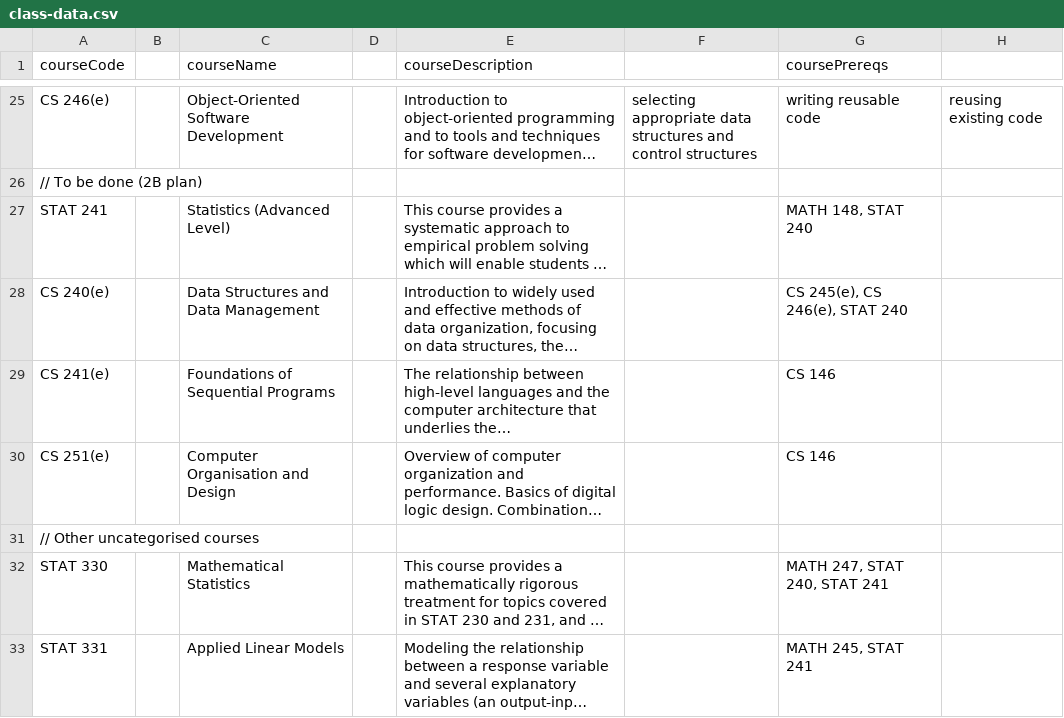
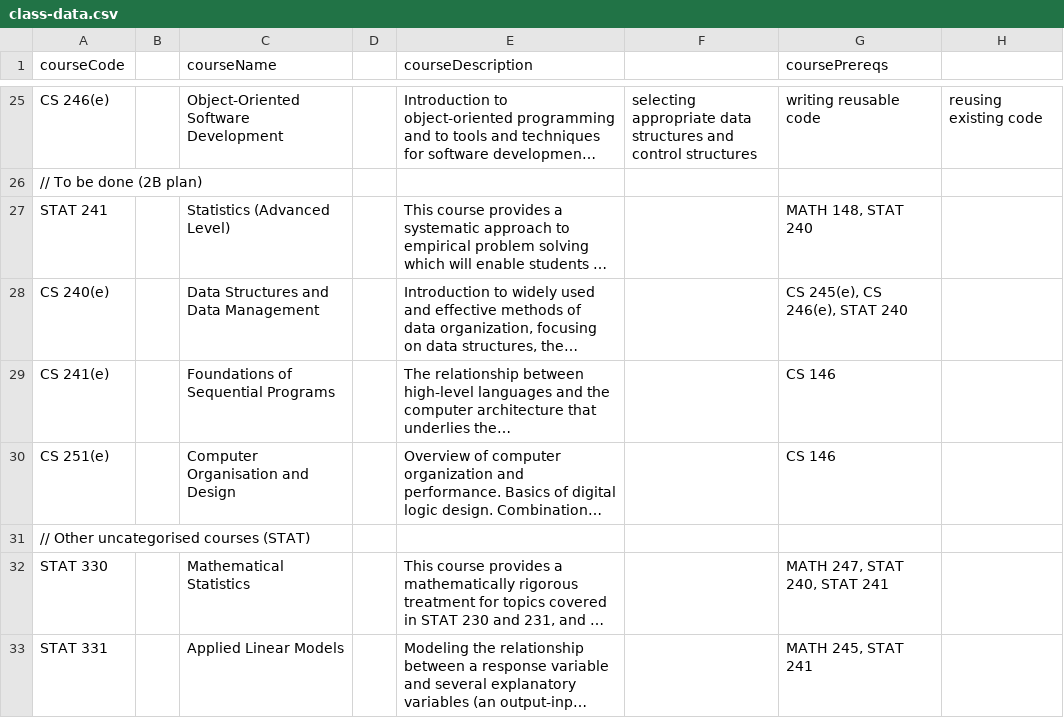
Before and after one commit to mcpenguin/my-course-graph, a CSV file: class-data.csv, drawn as a sheet; only a part is shown, gaps mark what is left out; long unchanged cells end in …; the diff covers the shown part only; the diff names each change by its address in the sheet, - before the commit and + after, or states it on an @@ line.

Commit message:
added stats courses to class-data.csv

```diff
--- a/class-data.csv
+++ b/class-data.csv
-A31 (courseCode): // Other uncategorised courses
+A31 (courseCode): // Other uncategorised courses (STAT)
```
Also changed, not shown: 8 added rows elsewhere in this file.
